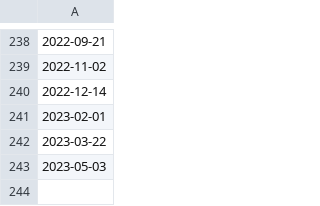
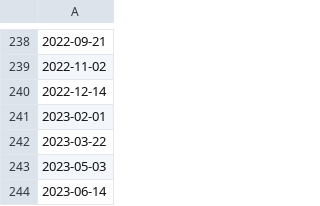
Before and after one commit to abactat/FOMC_Sentiment_Analysis, a CSV file: notebooks/date_column.csv, drawn as a sheet; only a part is shown, gaps mark what is left out; the diff names each change by its address in the sheet, - before the commit and + after, or states it on an @@ line.

```diff
--- a/notebooks/date_column.csv
+++ b/notebooks/date_column.csv
+row 244: 2023-06-14
```
Also changed, not shown: data/processed/test_data.csv, data/processed/train_data.csv, 5 other files.
